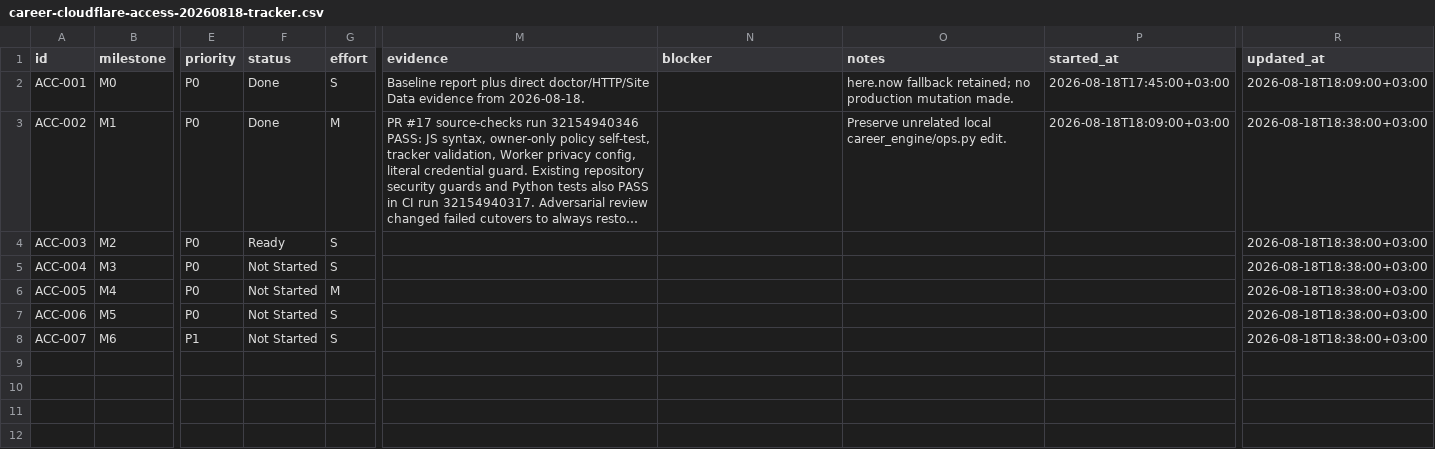
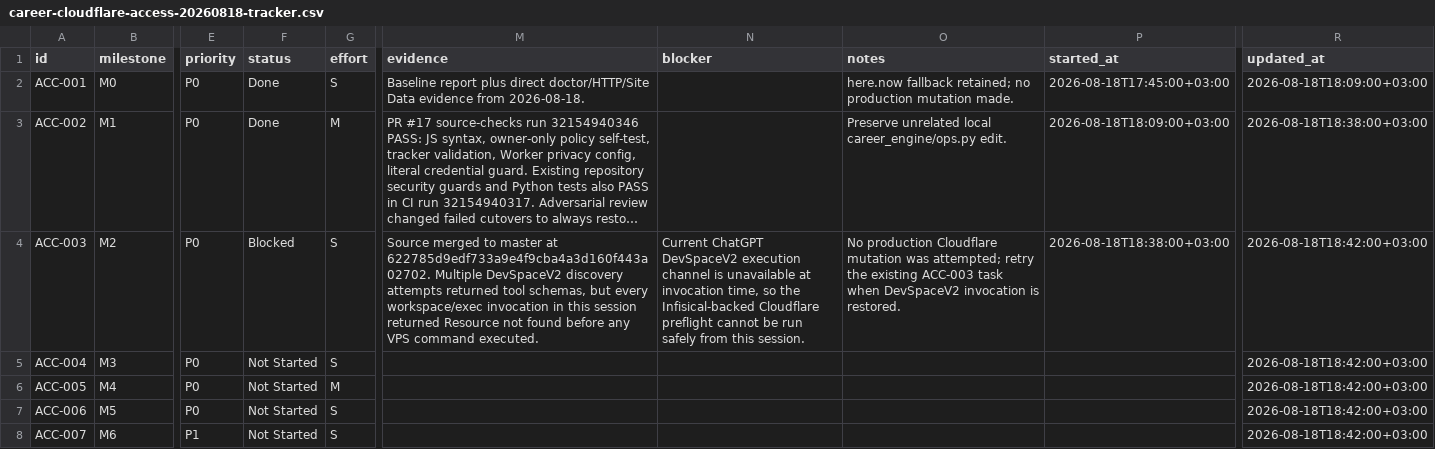
Before and after one commit to HameedFarah/ai-job-search, a CSV file: docs/implementation/career-cloudflare-access-20260818-tracker.csv, drawn as a sheet; only a part is shown, gaps mark what is left out; long unchanged cells end in …; the diff names each change by its address in the sheet, - before the commit and + after, or states it on an @@ line.

Commit message:
docs(career): record VPS execution-channel blocker

```diff
--- a/docs/implementation/career-cloudflare-access-20260818-tracker.csv
+++ b/docs/implementation/career-cloudflare-access-20260818-tracker.csv
-F4 (status): Ready
+F4 (status): Blocked
-M4 (evidence): (empty)
+M4 (evidence): Source merged to master at 622785d9edf733a9e4f9cba4a3d160f443a02702. Multiple DevSpaceV2 discovery attempts returned tool schemas, but every workspace/exec invocation in this session returned Resource not found before any VPS command executed.
-N4 (blocker): (empty)
+N4 (blocker): Current ChatGPT DevSpaceV2 execution channel is unavailable at invocation time, so the Infisical-backed Cloudflare preflight cannot be run safely from this session.
-O4 (notes): (empty)
+O4 (notes): No production Cloudflare mutation was attempted; retry the existing ACC-003 task when DevSpaceV2 invocation is restored.
-P4 (started_at): (empty)
+P4 (started_at): 2026-08-18T18:38:00+03:00
-R4:R8 (updated_at): 2026-08-18T18:38:00+03:00
+R4:R8 (updated_at): 2026-08-18T18:42:00+03:00
```
